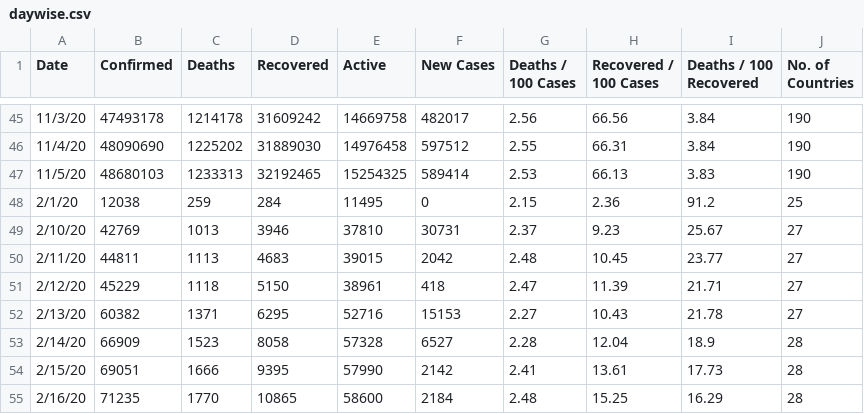
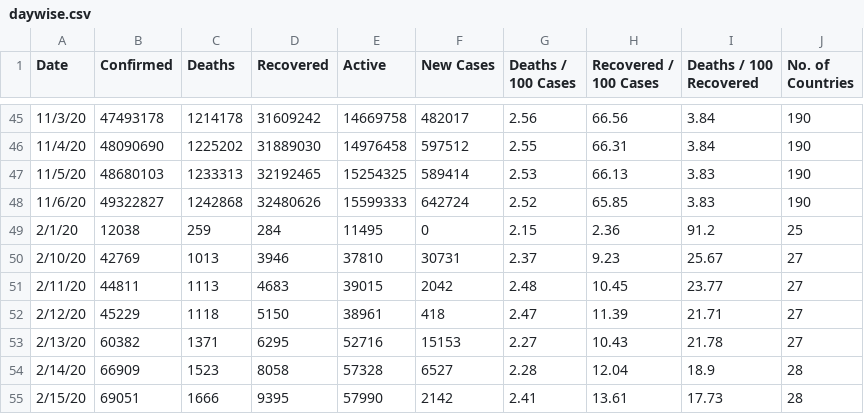
Before and after one commit to huangyingting/Covid-19-Preprocessed-Dataset, a CSV file: preprocessed/daywise.csv, drawn as a sheet; only a part is shown, gaps mark what is left out; the shorter side is filled out with more unchanged rows; the diff names each change by its address in the sheet, - before the commit and + after, or states it on an @@ line.

```diff
--- a/preprocessed/daywise.csv
+++ b/preprocessed/daywise.csv
+row 48: 11/6/20 | 49322827 | 1242868 | 32480626 | 15599333 | 642724 | 2.52 | 65.85 | 3.83 | 190
```
Also changed, not shown: preprocessed/countrywise.csv, 1 other file.
